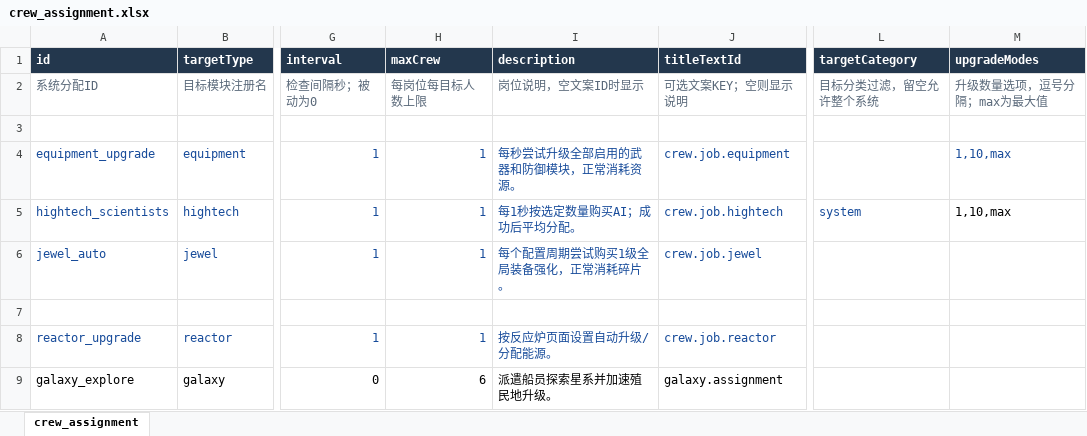
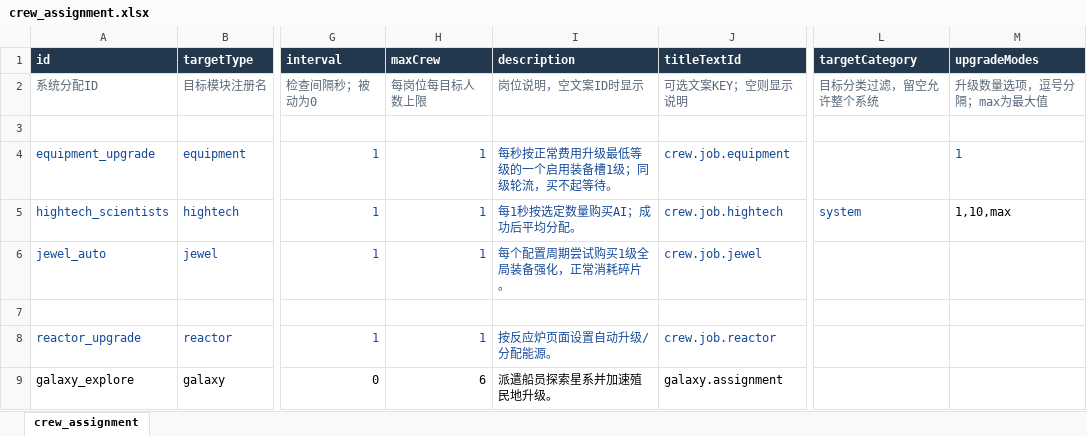
Before and after one commit to rlmclmc2-boop/space_idle, an Excel workbook: space-battleship/config_excel/crew_assignment.xlsx, sheet crew_assignment, drawn as a sheet; only a part is shown, gaps mark what is left out; values as stored, in another font and other column widths than the file's, no borders; the diff names each change by its address in the sheet, - before the commit and + after, or states it on an @@ line.

Commit message:
Upgrade one lowest equipment slot per crew tick

```diff
--- a/space-battleship/config_excel/crew_assignment.xlsx (sheet crew_assignment)
+++ b/space-battleship/config_excel/crew_assignment.xlsx (sheet crew_assignment)
-I4 (description): 每秒尝试升级全部启用的武器和防御模块，正常消耗资源。
+I4 (description): 每秒按正常费用升级最低等级的一个启用装备槽1级；同级轮流，买不起等待。
-M4 (upgradeModes): 1,10,max
+M4 (upgradeModes): 1
```
Also changed, not shown: 7 other files.
